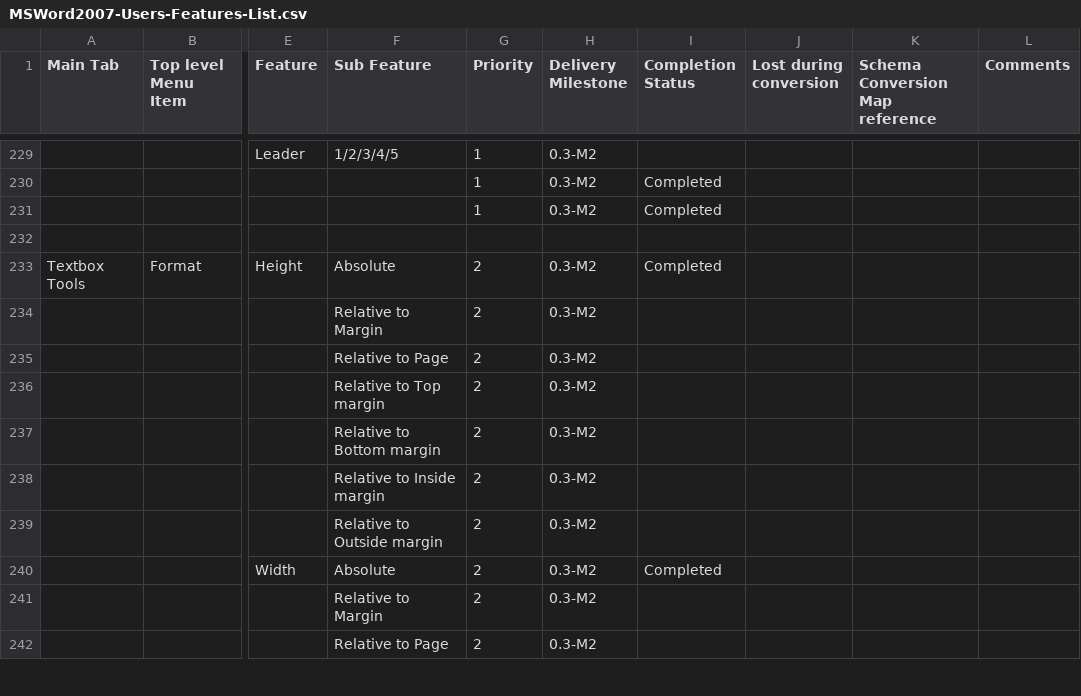
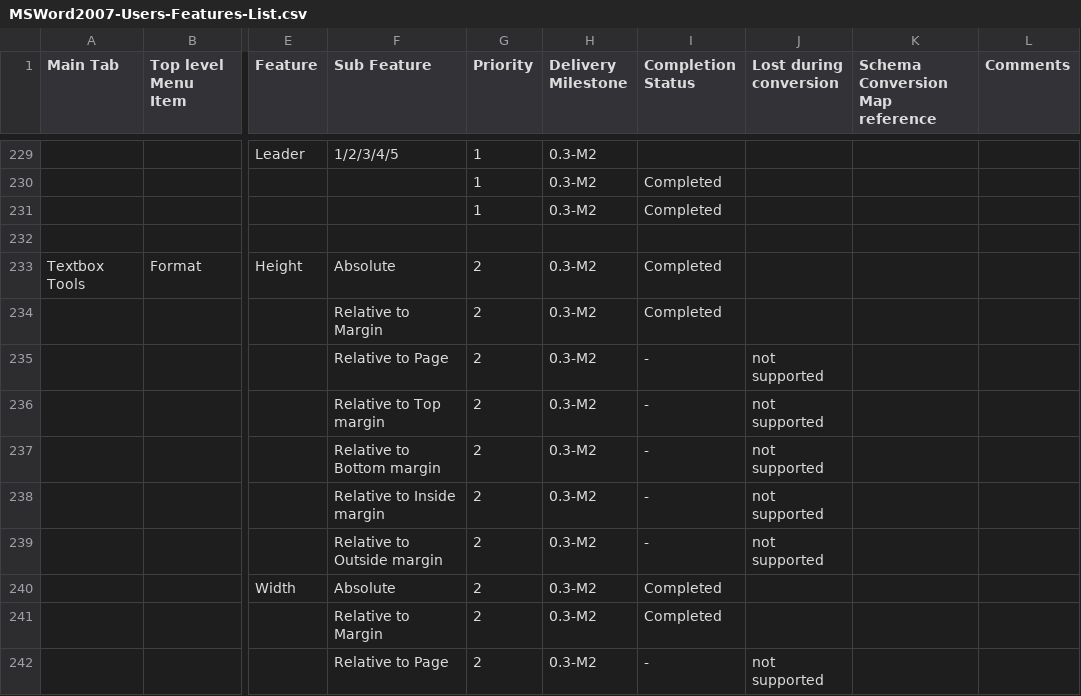
Before and after one commit to svn2github/zlib123, a CSV file: docs/Tester documentation/MSWord2007-Users-Features-List.csv, drawn as a sheet; only a part is shown, gaps mark what is left out; the diff covers the shown part only; the diff names each change by its address in the sheet, - before the commit and + after, or states it on an @@ line.

```diff
--- a/docs/Tester documentation/MSWord2007-Users-Features-List.csv
+++ b/docs/Tester documentation/MSWord2007-Users-Features-List.csv
-I234 (Completion Status): (empty)
+I234 (Completion Status): Completed
-I235:I239 (Completion Status): (empty)
+I235:I239 (Completion Status): -
-J235:J239 (Lost during conversion): (empty)
+J235:J239 (Lost during conversion): not supported
-I241 (Completion Status): (empty)
+I241 (Completion Status): Completed
-I242 (Completion Status): (empty)
+I242 (Completion Status): -
-J242 (Lost during conversion): (empty)
+J242 (Lost during conversion): not supported
```
Also changed, not shown: 17 edited cells elsewhere in this file, 2 other files.
